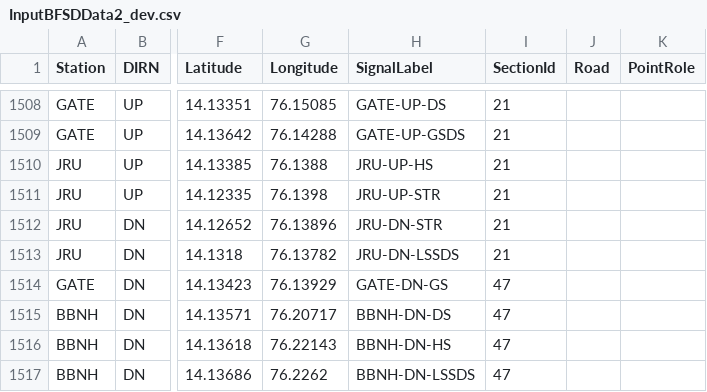
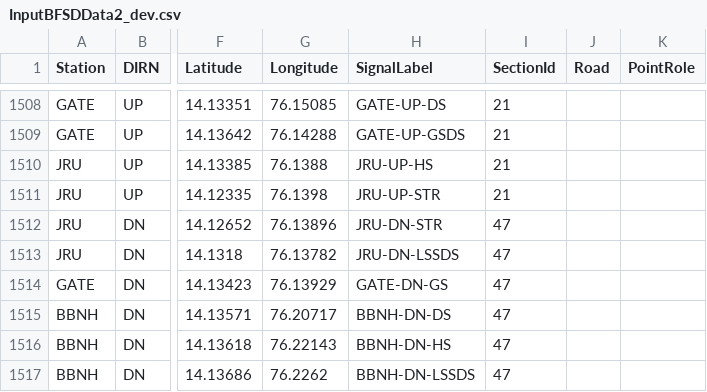
Before and after one commit to SanthoshBanala/SPM-OFFICE, a CSV file: InputBFSDData2_dev.csv, drawn as a sheet; only a part is shown, gaps mark what is left out; the diff names each change by its address in the sheet, - before the commit and + after, or states it on an @@ line.

Commit message:
JRU BUG

```diff
--- a/InputBFSDData2_dev.csv
+++ b/InputBFSDData2_dev.csv
-I1512:I1513 (SectionId): 21
+I1512:I1513 (SectionId): 47
```
